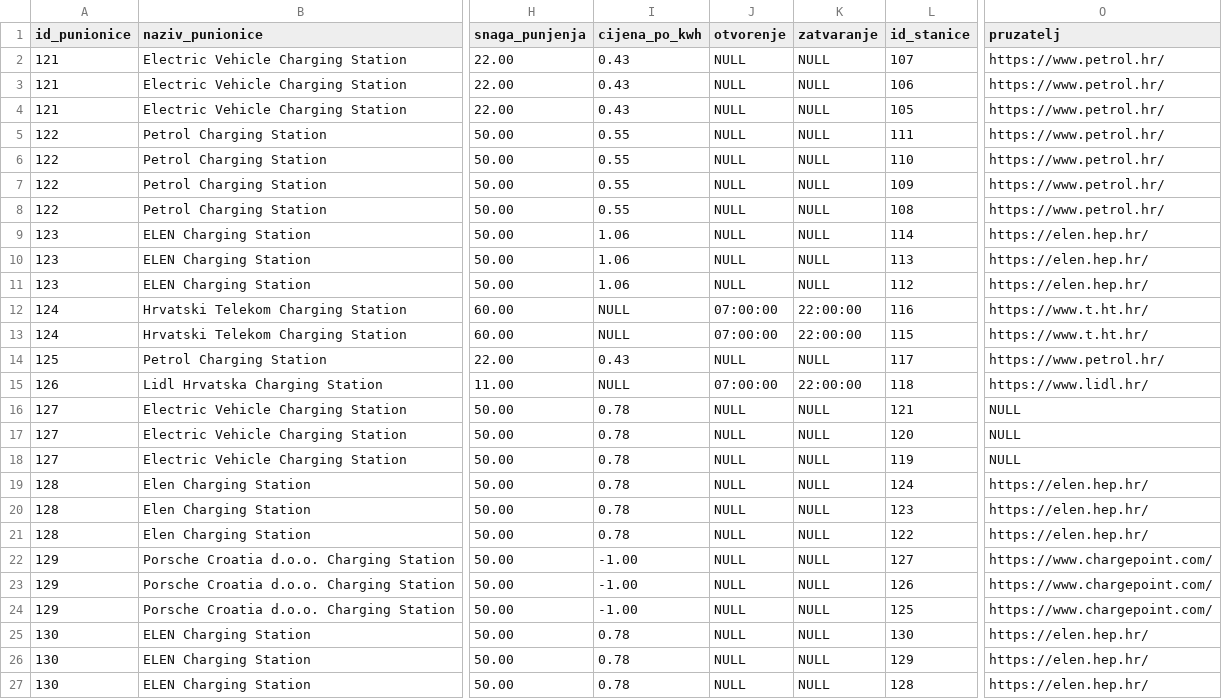
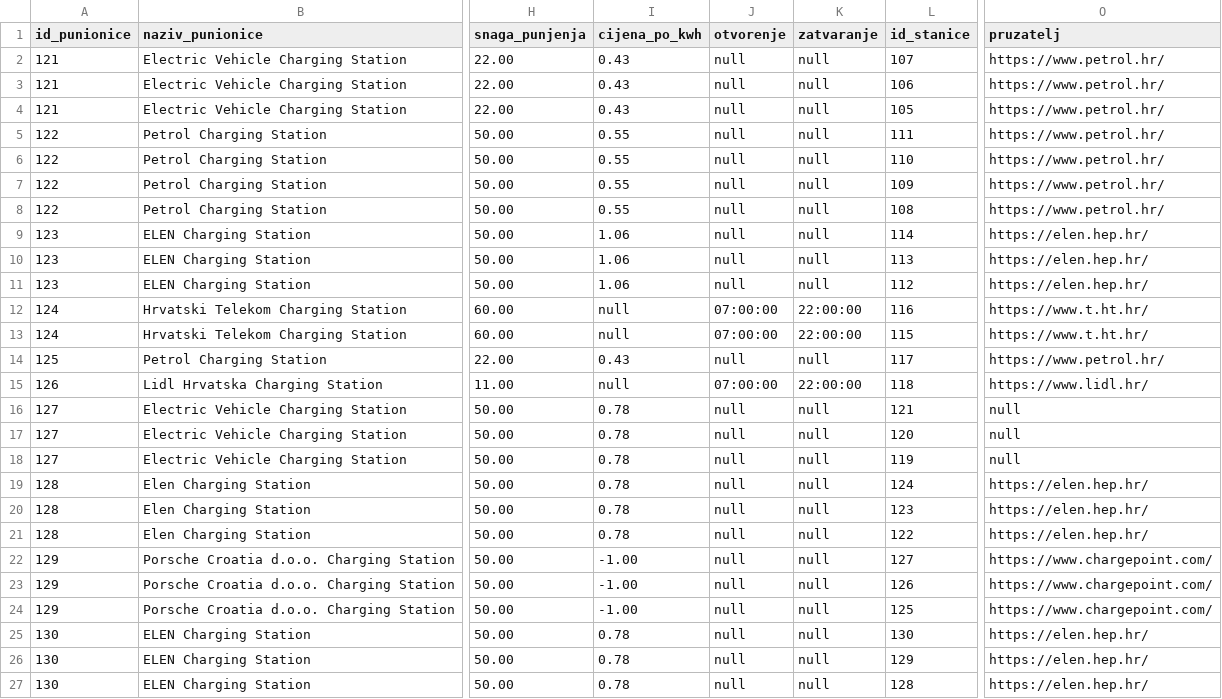
Before and after one commit to koderchina/ORLAB, a CSV file: punionice.csv, drawn as a sheet; only a part is shown, gaps mark what is left out; the diff names each change by its address in the sheet, - before the commit and + after, or states it on an @@ line.

```diff
--- a/punionice.csv
+++ b/punionice.csv
-J2:J11 (otvorenje): NULL
+J2:J11 (otvorenje): null
-K2:K11 (zatvaranje): NULL
+K2:K11 (zatvaranje): null
-I12:I13 (cijena_po_kwh): NULL
+I12:I13 (cijena_po_kwh): null
-J14 (otvorenje): NULL
+J14 (otvorenje): null
-K14 (zatvaranje): NULL
+K14 (zatvaranje): null
-I15 (cijena_po_kwh): NULL
+I15 (cijena_po_kwh): null
-J16:J27 (otvorenje): NULL
+J16:J27 (otvorenje): null
-K16:K27 (zatvaranje): NULL
+K16:K27 (zatvaranje): null
-O16:O18 (pruzatelj): NULL
+O16:O18 (pruzatelj): null
```
Also changed, not shown: 5 other files.
